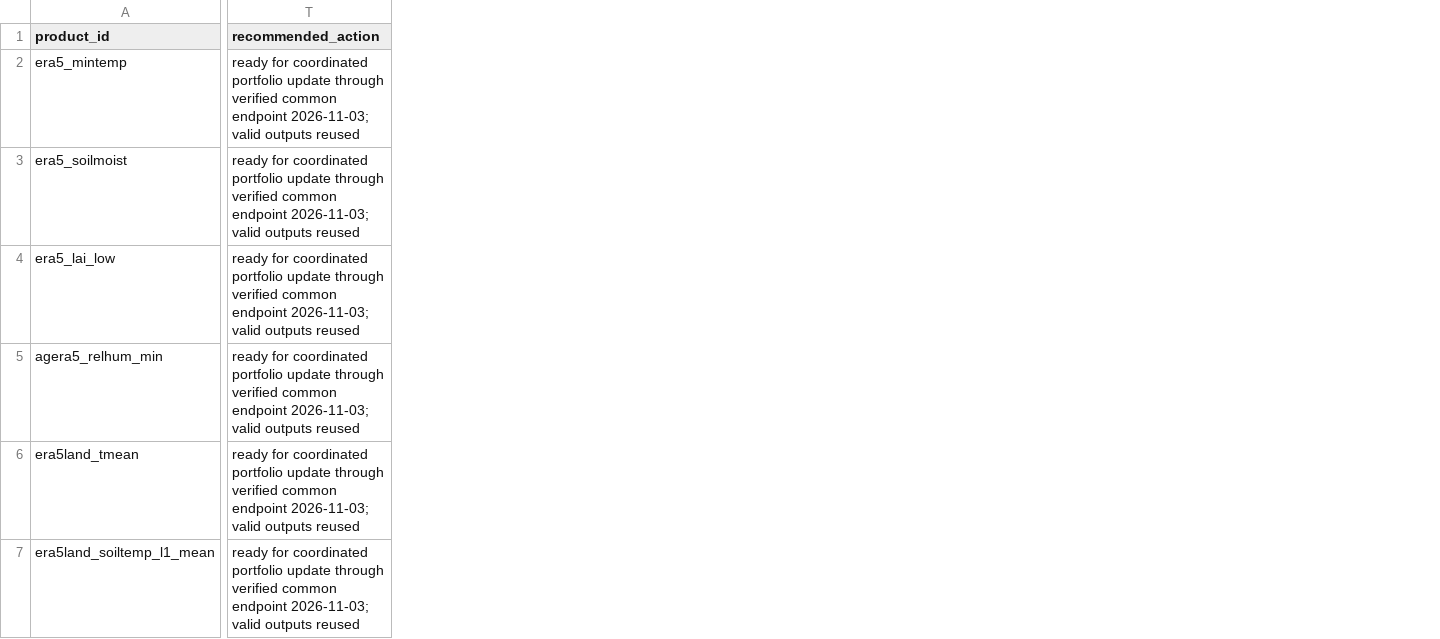
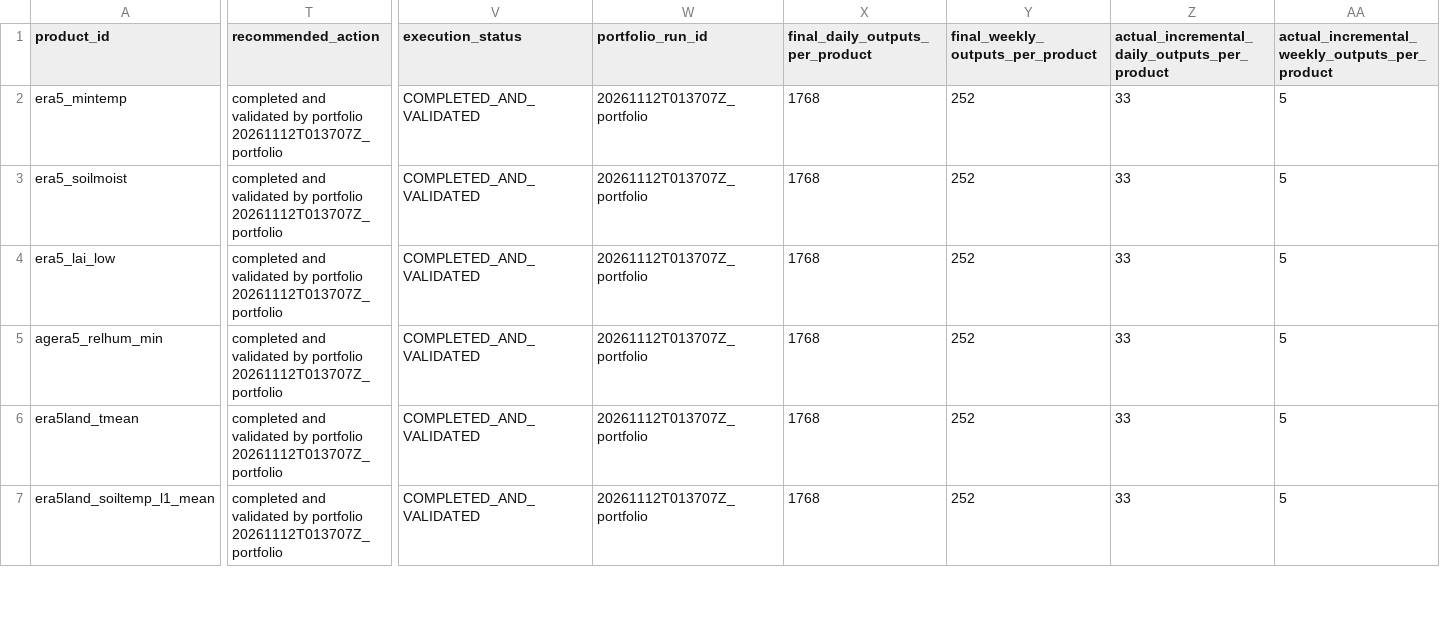
Before and after one commit to geoepi/cds-datagrab, a CSV file: docs/cds_update_plan.csv, drawn as a sheet; only a part is shown, gaps mark what is left out; the diff covers the shown part only; the diff names each change by its address in the sheet, - before the commit and + after, or states it on an @@ line.

```diff
--- a/docs/cds_update_plan.csv
+++ b/docs/cds_update_plan.csv
+column V (execution_status), rows 2-7: all COMPLETED_AND_VALIDATED
+column W (portfolio_run_id), rows 2-7: all 20261112T013707Z_portfolio
+column X (final_daily_outputs_per_product), rows 2-7: all 1768
+column Y (final_weekly_outputs_per_product), rows 2-7: all 252
+column Z, rows 1-7: actual_incremental_daily_outputs_per_product | 33 | 33 | 33 | 33 | 33 | 33
+column AA, rows 1-7: actual_incremental_weekly_outputs_per_product | 5 | 5 | 5 | 5 | 5 | 5
-T2:T7 (recommended_action): ready for coordinated portfolio update through verified common endpoint 2026-11-03; valid outputs reused
+T2:T7 (recommended_action): completed and validated by portfolio 20261112T013707Z_portfolio
```
Also changed, not shown: 6 edited cells elsewhere in this file, 4 other files.
